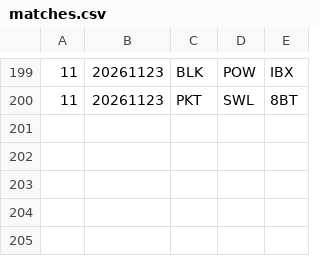
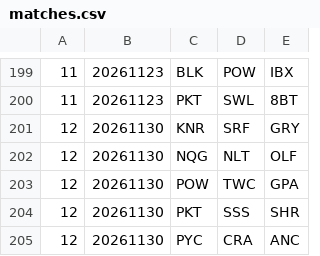
Before and after one commit to Invader-Zim/mnp-data-archive, a CSV file: season-24/matches.csv, drawn as a sheet; only a part is shown, gaps mark what is left out.

```diff
--- a/season-24/matches.csv
+++ b/season-24/matches.csv
@@ -200 +200,6 @@
 11,20261123,PKT,SWL,8BT
+12,20261130,KNR,SRF,GRY
+12,20261130,NQG,NLT,OLF
+12,20261130,POW,TWC,GPA
+12,20261130,PKT,SSS,SHR
+12,20261130,PYC,CRA,ANC
```
Also changed, not shown: 1 other file.
